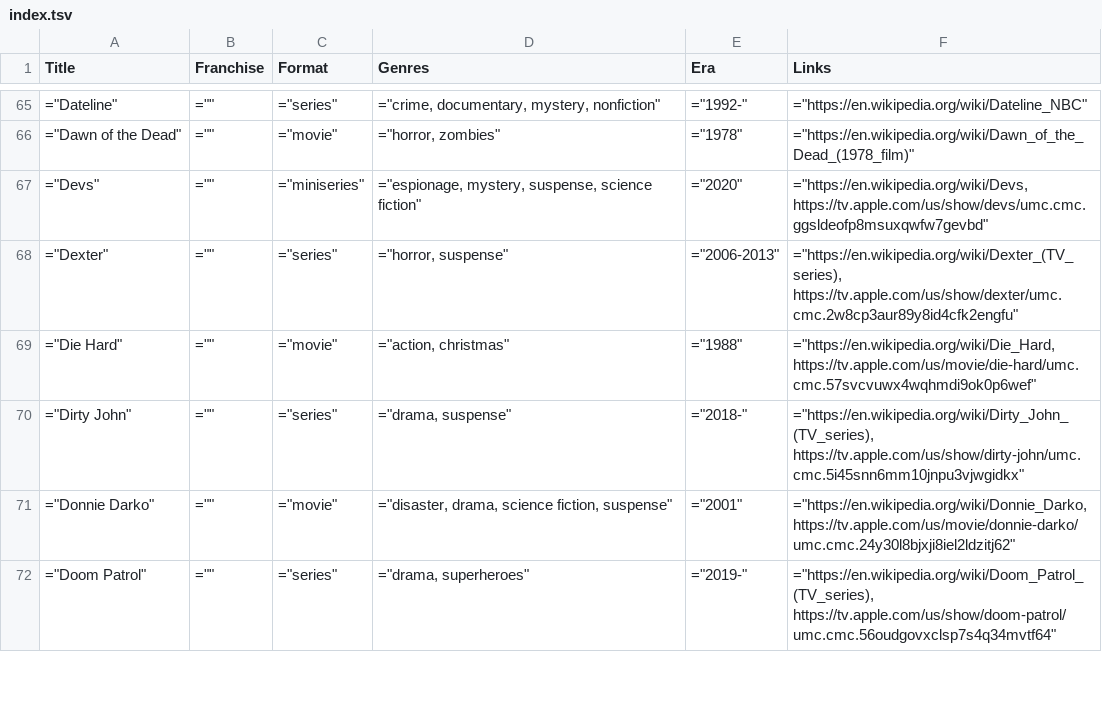
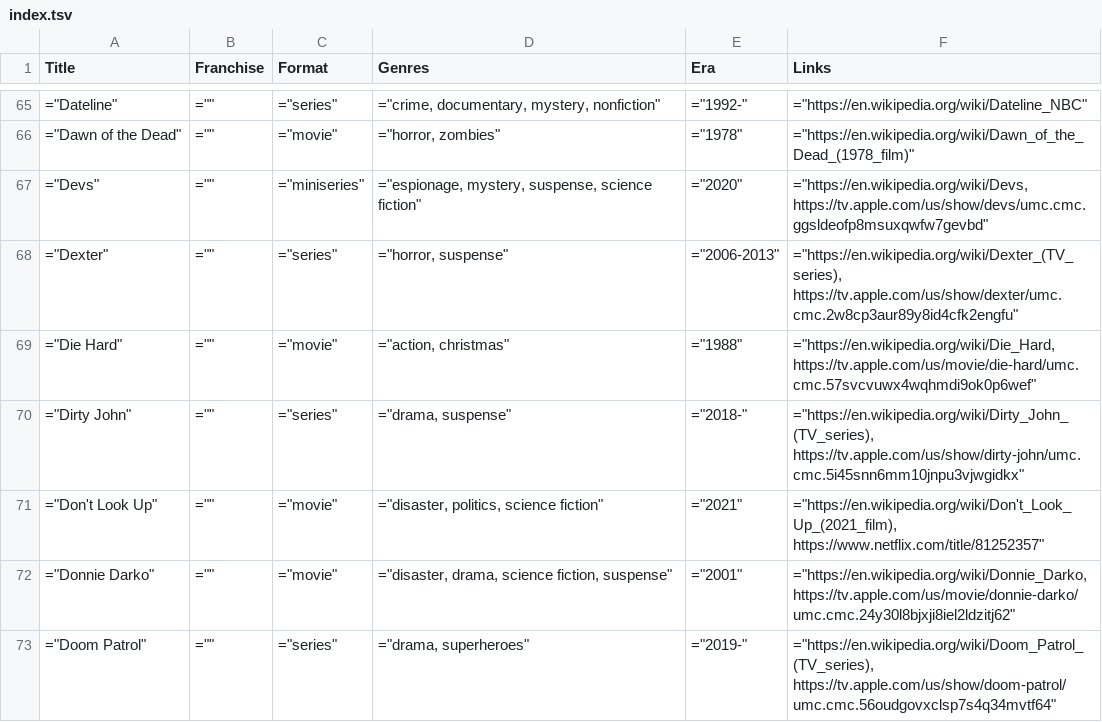
Before and after one commit to toddheasley/couchnado, a TSV file: docs/index.tsv, drawn as a sheet; only a part is shown, gaps mark what is left out; the diff names each change by its address in the sheet, - before the commit and + after, or states it on an @@ line.

```diff
--- a/docs/index.tsv
+++ b/docs/index.tsv
+row 71: ="Don't Look Up" | ="" | ="movie" | ="disaster, politics, science fiction" | ="2021" | ="https://en.wikipedia.org/wiki/Don't_Look_Up_(2021_film), https://www.netflix.com/title/81252357"
```
Also changed, not shown: 1 other file.
